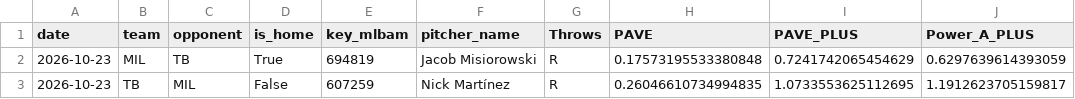
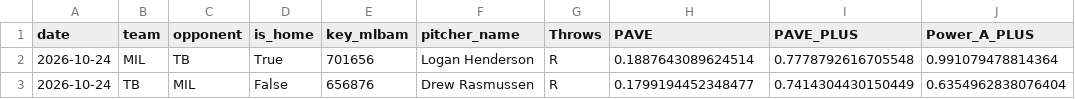
Before and after one commit to JMerchen/mlb_metrics, a CSV file: docs/data/probable_pitchers.csv, drawn as a sheet.

```diff
--- a/docs/data/probable_pitchers.csv
+++ b/docs/data/probable_pitchers.csv
@@ -1,3 +1,3 @@
 date,team,opponent,is_home,key_mlbam,pitcher_name,Throws,PAVE,PAVE_PLUS,Power_A_PLUS
-2026-10-23,MIL,TB,True,694819,Jacob Misiorowski,R,0.17573195533380848,0.7241742065454629,0.6297639614393059
-2026-10-23,TB,MIL,False,607259,Nick Martínez,R,0.26046610734994835,1.0733553625112695,1.1912623705159817
+2026-10-24,MIL,TB,True,701656,Logan Henderson,R,0.1887643089624514,0.7778792616705548,0.991079478814364
+2026-10-24,TB,MIL,False,656876,Drew Rasmussen,R,0.1799194452348477,0.7414304430150449,0.6354962838076404
```
Also changed, not shown: data/predictions/game_predictions.csv, docs/data/dfs_pitchers.csv, 8 other files.
